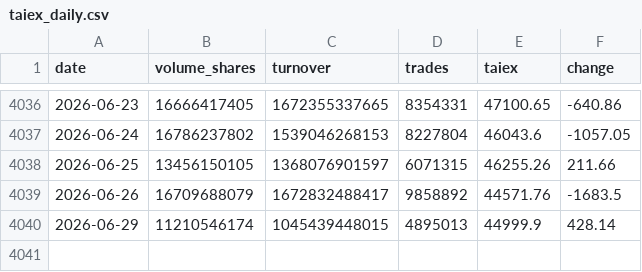
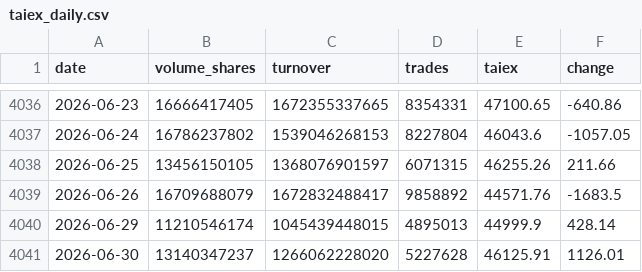
Before and after one commit to paulcc820/TWGEX, a CSV file: data/market/taiex_daily.csv, drawn as a sheet; only a part is shown, gaps mark what is left out.

```diff
--- a/data/market/taiex_daily.csv
+++ b/data/market/taiex_daily.csv
@@ -4040 +4040,2 @@
 2026-06-29,11210546174,1045439448015,4895013,44999.9,428.14
+2026-06-30,13140347237,1266062228020,5227628,46125.91,1126.01
```
Also changed, not shown: data/market/inst_investors_total.csv, data/market/taifex_inst_futures.csv.
